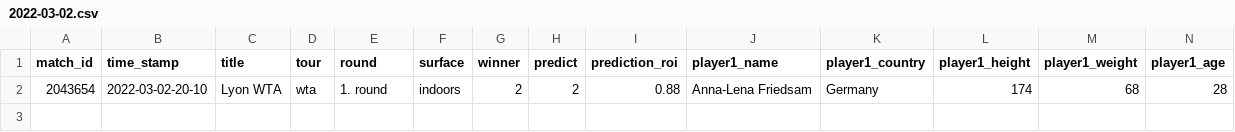
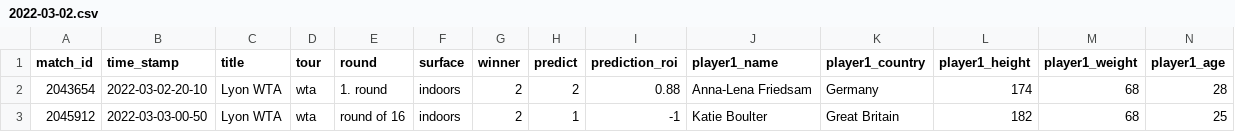
Before and after one commit to ebijun1007/tennis_major_tour_scraper, a CSV file: data/2022-03-02.csv, drawn as a sheet; only a part is shown; rows hold the shown columns only; the diff names each change by its address in the sheet, - before the commit and + after, or states it on an @@ line.

```diff
--- a/data/2022-03-02.csv
+++ b/data/2022-03-02.csv
+row 3: 2045912 | 2022-03-03-00-50 | Lyon WTA | wta | round of 16 | indoors | 2 | 1 | -1 | Katie Boulter | Great Britain | 182 | 68 | 25
```
Also changed, not shown: data/next_48_hours_match.csv, merged.csv, 8 other files.
